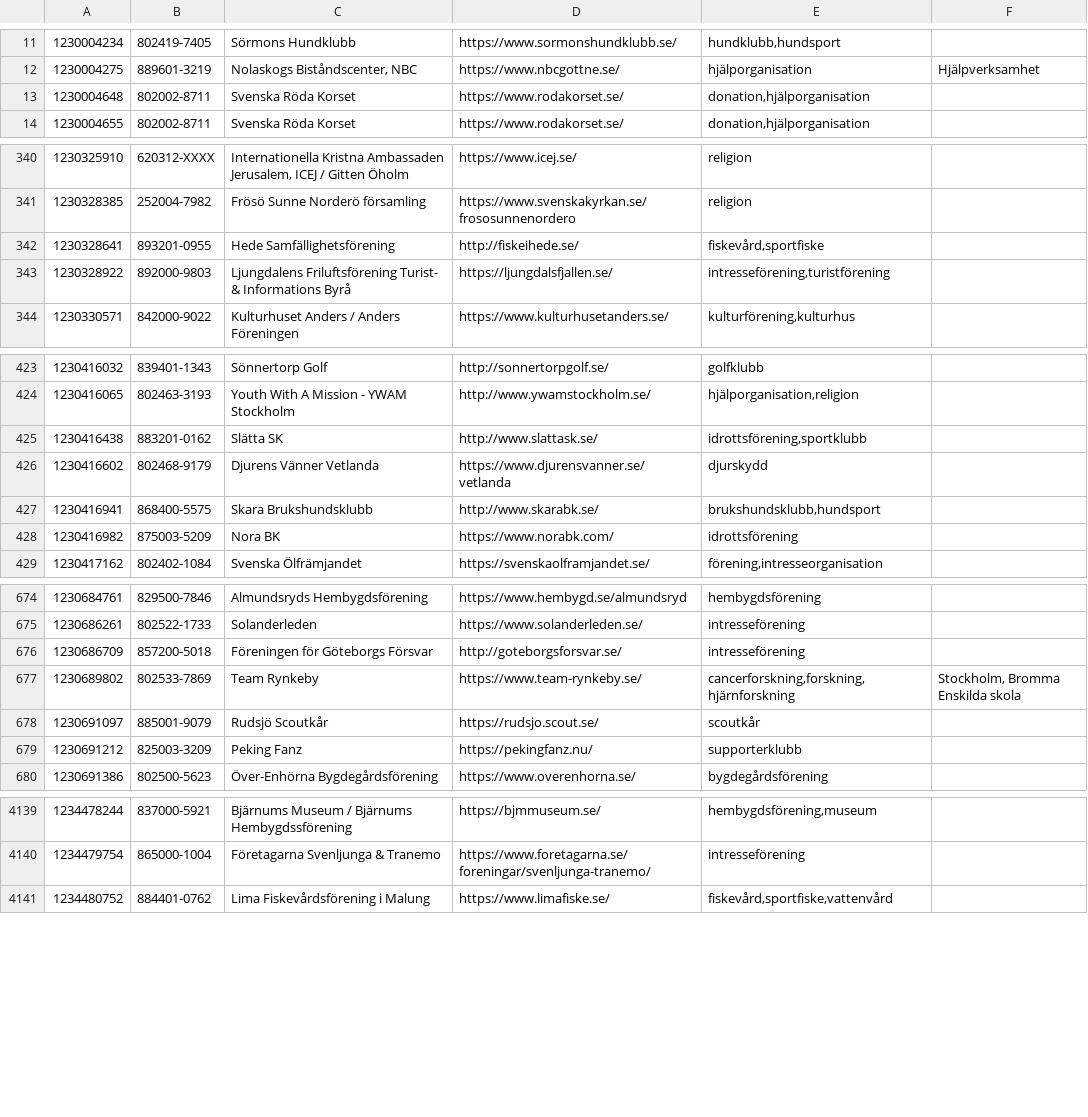
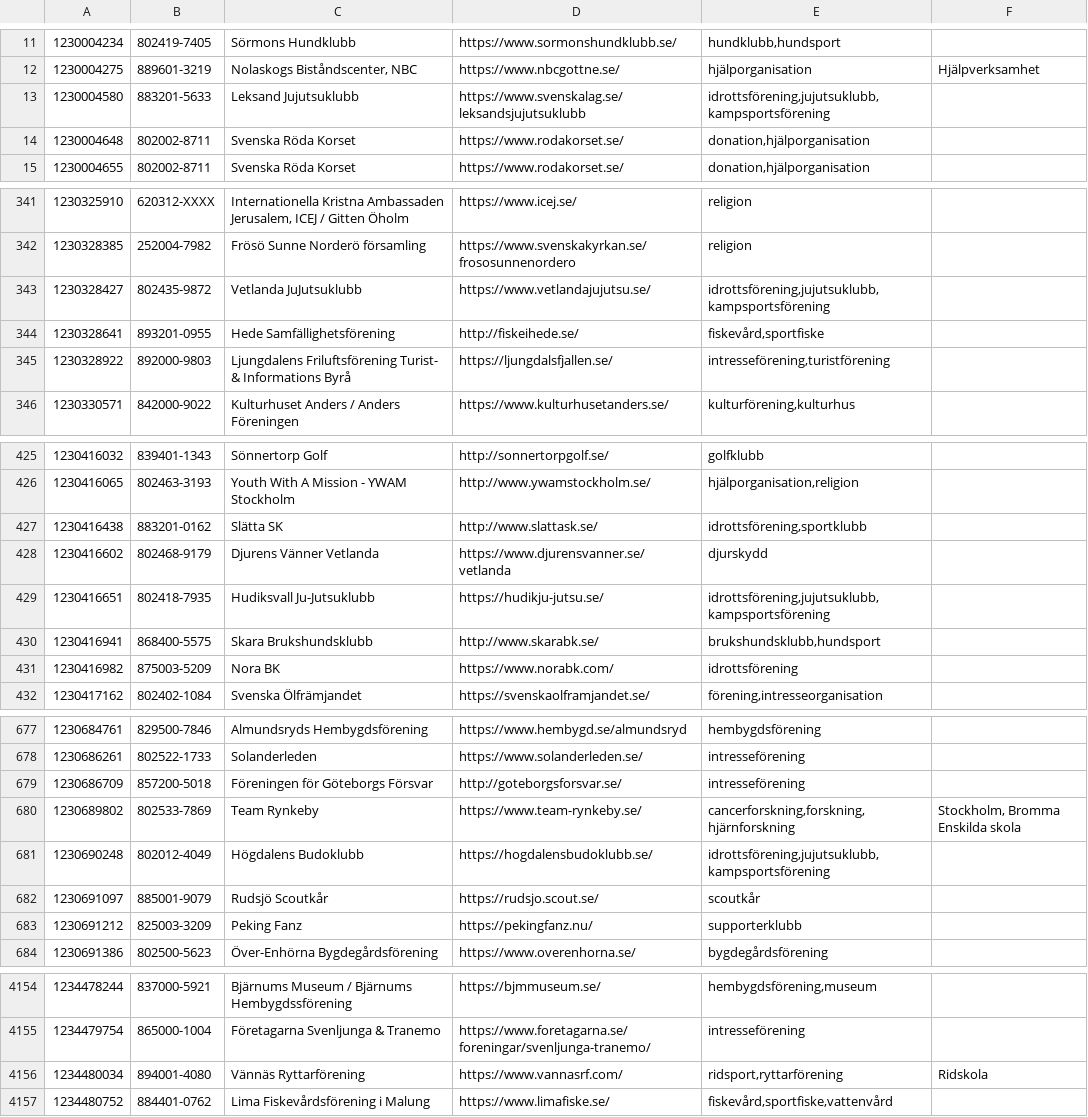
Before and after one commit to cisene/swish-123, a TSV file: text/swish-123-datasource.tsv, drawn as a sheet; only a part is shown, gaps mark what is left out; the diff covers the shown part only; the diff names each change by its address in the sheet, - before the commit and + after, or states it on an @@ line.

```diff
--- a/text/swish-123-datasource.tsv
+++ b/text/swish-123-datasource.tsv
+row 13: 1230004580 | 883201-5633 | Leksand Jujutsuklubb | https://www.svenskalag.se/leksandsjujutsuklubb | idrottsförening,jujutsuklubb,kampsportsförening
+row 343: 1230328427 | 802435-9872 | Vetlanda JuJutsuklubb | https://www.vetlandajujutsu.se/ | idrottsförening,jujutsuklubb,kampsportsförening
+row 429: 1230416651 | 802418-7935 | Hudiksvall Ju-Jutsuklubb | https://hudikju-jutsu.se/ | idrottsförening,jujutsuklubb,kampsportsförening
+row 681: 1230690248 | 802012-4049 | Högdalens Budoklubb | https://hogdalensbudoklubb.se/ | idrottsförening,jujutsuklubb,kampsportsförening
+row 4156: 1234480034 | 894001-4080 | Vännäs Ryttarförening | https://www.vannasrf.com/ | ridsport,ryttarförening | Ridskola
```
Also changed, not shown: 27 added rows and 4 edited cells elsewhere in this file, text/swish-123-datasource.csv, 5 other files.
